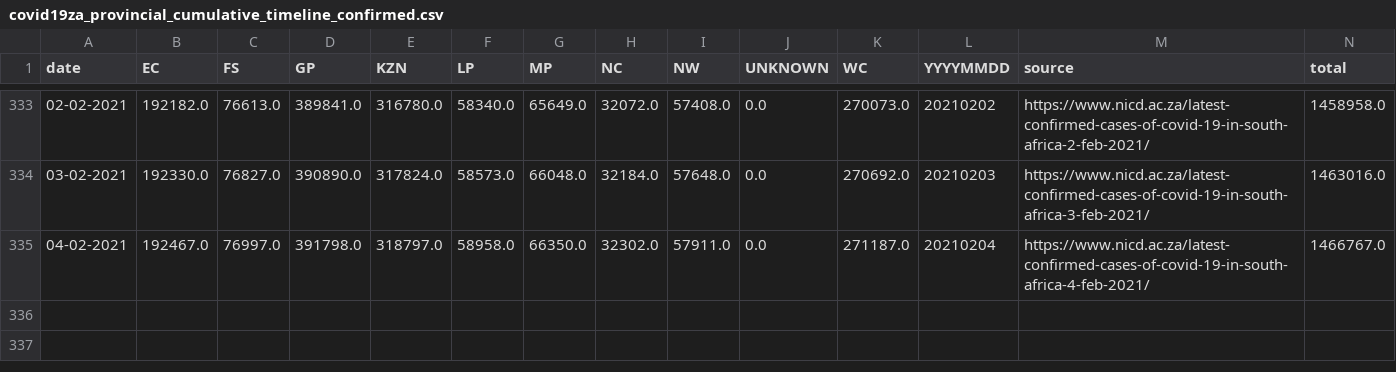
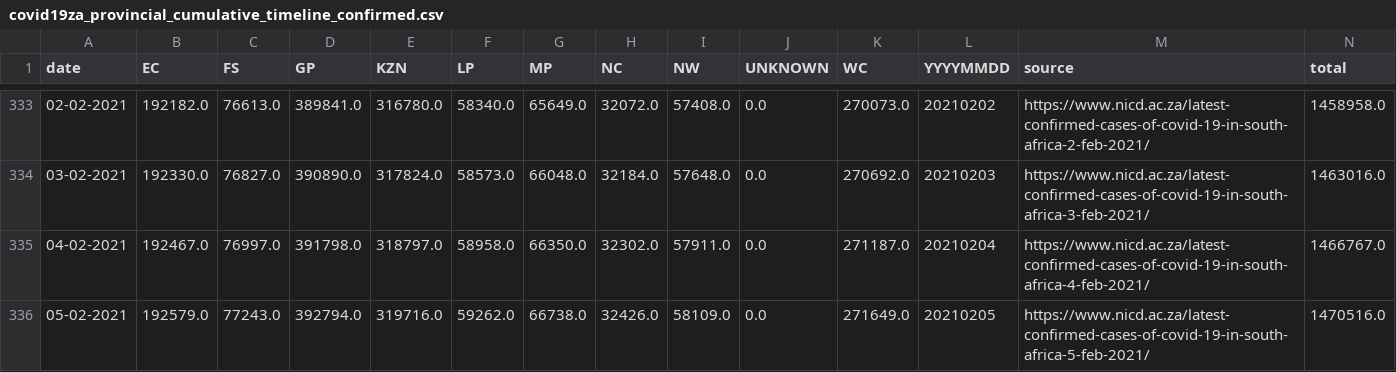
Before and after one commit to SimonRosen173/Covid19SAData_Data, a CSV file: data/scraped/covid19za_provincial_cumulative_timeline_confirmed.csv, drawn as a sheet; only a part is shown, gaps mark what is left out.

Commit message:
Data updated @ Sat Feb  6 04:02:38 UTC 2021

```diff
--- a/data/scraped/covid19za_provincial_cumulative_timeline_confirmed.csv
+++ b/data/scraped/covid19za_provincial_cumulative_timeline_confirmed.csv
@@ -335 +335,2 @@ date,EC,FS,GP,KZN,LP,MP,NC,NW,UNKNOWN,WC,YYYYMMDD,source,total
 04-02-2021,192467.0,76997.0,391798.0,318797.0,58958.0,66350.0,32302.0,57911.0,0.0,271187.0,20210204,https://www.nicd.ac.za/latest-confirmed-cases-of-covid-19-in-south-africa-4-feb-2021/,1466767.0
+05-02-2021,192579.0,77243.0,392794.0,319716.0,59262.0,66738.0,32426.0,58109.0,0.0,271649.0,20210205,https://www.nicd.ac.za/latest-confirmed-cases-of-covid-19-in-south-africa-5-feb-2021/,1470516.0
```
Also changed, not shown: data/sa/all_cum_data.csv, data/sa/all_daily_data.csv, 9 other files.
